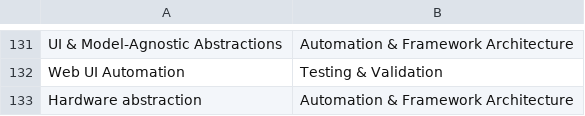
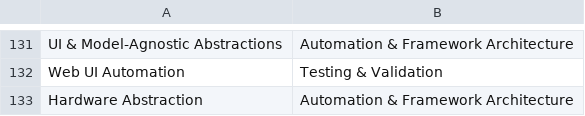
Before and after one commit to jsmithpkp21/resume-tuner, a CSV file: data/skills/skills_matrix.csv, drawn as a sheet; only a part is shown, gaps mark what is left out.

Commit message:
fix(resume): address 7 PR 123 review comments - rename _trim_experience_bullets to _rank_experience_bullets; update trim_for_role   docstring to reflect ranking-only (no removal) behavior - consolidate _estimate_wrapped_line_count to delegate to _summary_wrap_lines - rename Hardware abstraction to Hardware Abstraction in skills_matrix.csv and   experience_db.toml to match Title Case taxonomy - rename test_trim_by_rules_enforces_total_bullet_cap to   test_trim_by_rules_line_budget_keeps_all_within_budget with updated comment - restore explicit enrichment_by_bullet_id (b-low/b-high confidence) in   test_collect_resume_skill_signals_is_relevance_weighted_and_deterministic - guard expected_github assertion behind if profile.github: else assert no   github URL rendered (vacuous assertion fix) - regenerate GRAPHCORE_RESUME_GENERATED.md and GRAPHCORE_RESUME_CURRENT.html   from current pipeline (company-agnostic; no Graphcore/Target role: in output)

```diff
--- a/data/skills/skills_matrix.csv
+++ b/data/skills/skills_matrix.csv
@@ -132,2 +132,2 @@ UI & Model-Agnostic Abstractions,Automation & Framework Architecture
 Web UI Automation,Testing & Validation
-Hardware abstraction,Automation & Framework Architecture
+Hardware Abstraction,Automation & Framework Architecture
```
Also changed, not shown: 4 other files.
